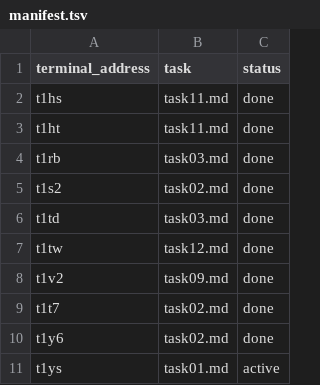
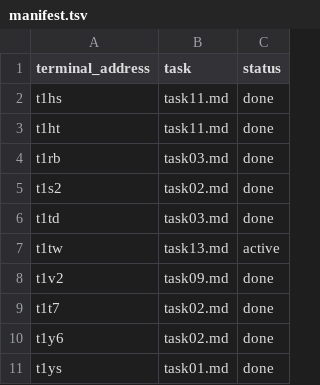
Before and after one commit to NAMEWTA/huhu, a TSV file: .agents/system/herdr-core/2026-11-24-issue-inventory/manifest.tsv, drawn as a sheet.

```diff
--- a/.agents/system/herdr-core/2026-11-24-issue-inventory/manifest.tsv
+++ b/.agents/system/herdr-core/2026-11-24-issue-inventory/manifest.tsv
@@ -6,3 +6,3 @@ t1s2	task02.md	done
 t1td	task03.md	done
-t1tw	task12.md	done
+t1tw	task13.md	active
 t1v2	task09.md	done
@@ -10,2 +10,2 @@ t1t7	task02.md	done
 t1y6	task02.md	done
-t1ys	task01.md	active
+t1ys	task01.md	done
```
Also changed, not shown: 2 other files.
